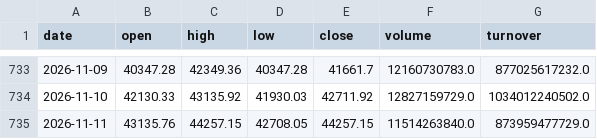
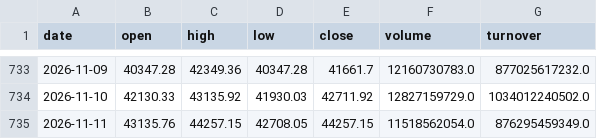
Before and after one commit to 1793leo/taiwan-market-dashboard, a CSV file: data/taiex.csv, drawn as a sheet; only a part is shown, gaps mark what is left out.

```diff
--- a/data/taiex.csv
+++ b/data/taiex.csv
@@ -734,2 +734,2 @@ date,open,high,low,close,volume,turnover
 2026-11-10,42130.33,43135.92,41930.03,42711.92,12827159729.0,1034012240502.0
-2026-11-11,43135.76,44257.15,42708.05,44257.15,11514263840.0,873959477729.0
+2026-11-11,43135.76,44257.15,42708.05,44257.15,11518562054.0,876295459349.0
```
